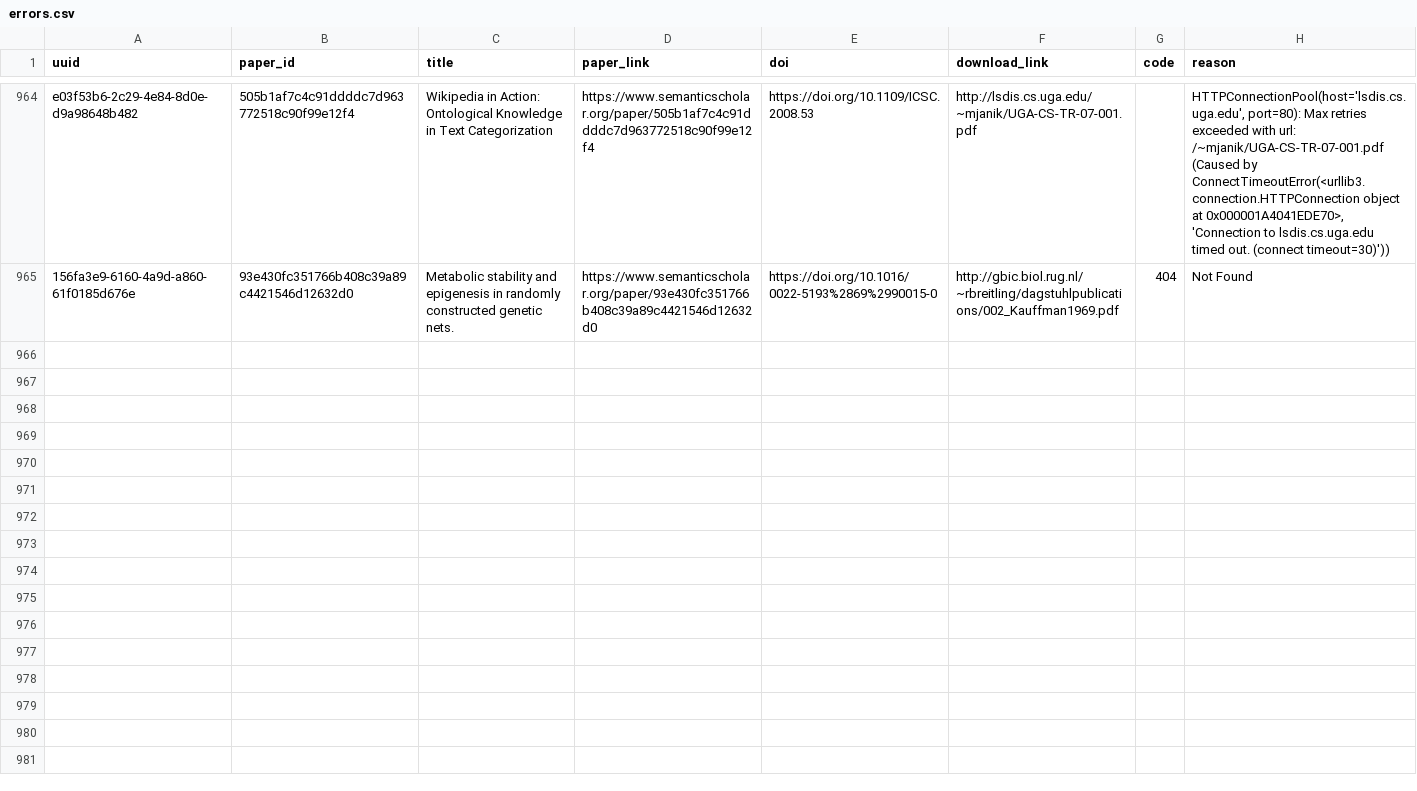
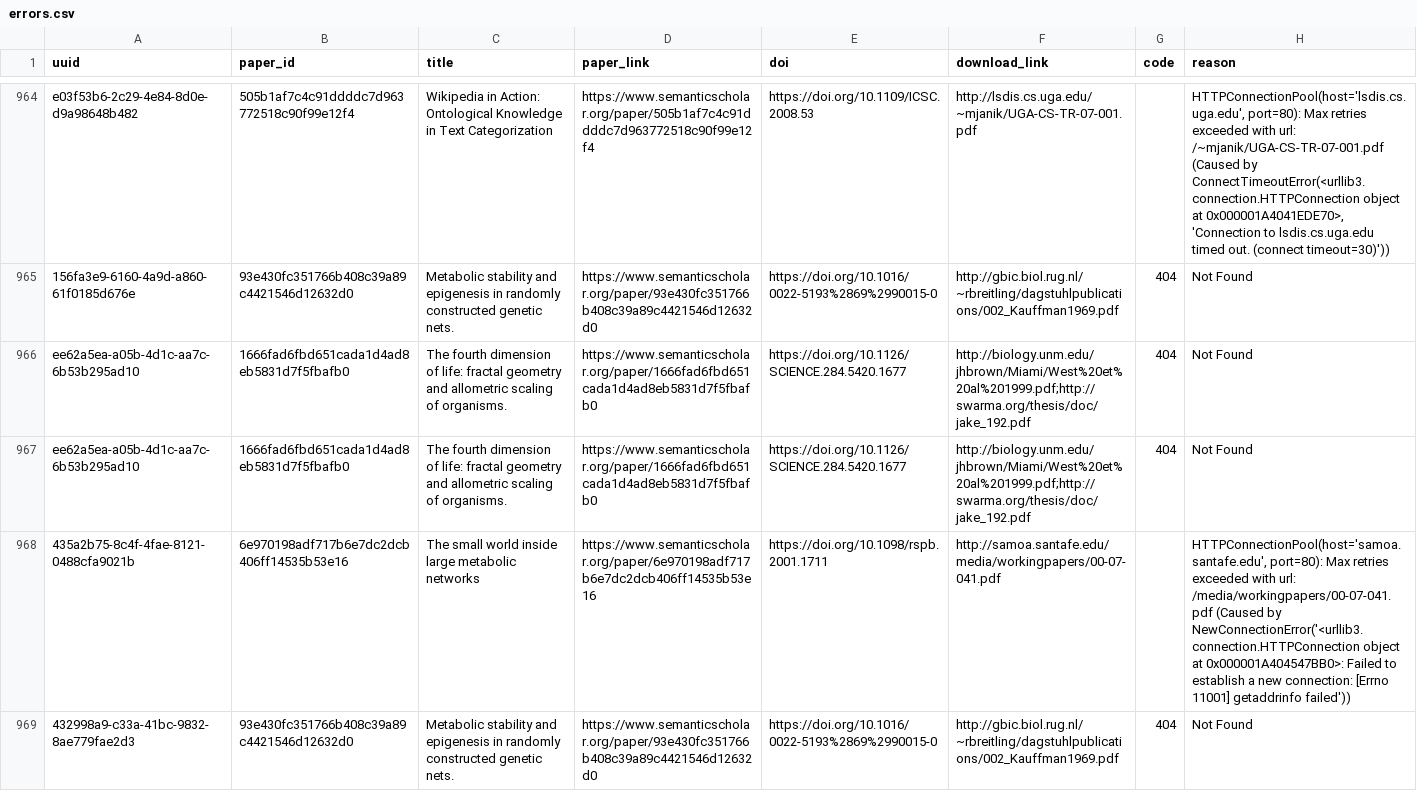
Before and after one commit to dev-SR/research-paper-downloader-pdf, a CSV file: data/info/errors.csv, drawn as a sheet; only a part is shown, gaps mark what is left out; the diff covers the shown part only; the diff names each change by its address in the sheet, - before the commit and + after, or states it on an @@ line.

Commit message:
5933 papers downloaded

```diff
--- a/data/info/errors.csv
+++ b/data/info/errors.csv
+row 966: ee62a5ea-a05b-4d1c-aa7c-6b53b295ad10 | 1666fad6fbd651cada1d4ad8eb5831d7f5fbafb0 | The fourth dimension of life: fractal geometry and allometric scaling of organisms. | https://www.semanticscholar.org/paper/1666fad6fbd651cada1d4ad8eb5831d7f5fbafb0 | https://doi.org/10.1126/SCIENCE.284.5420.1677 | http://biology.unm.edu/jhbrown/Miami/West%20et%20al%201999.pdf;http://swarma.org/thesis/doc/jake_192.pdf | 404 | Not Found
+row 967: ee62a5ea-a05b-4d1c-aa7c-6b53b295ad10 | 1666fad6fbd651cada1d4ad8eb5831d7f5fbafb0 | The fourth dimension of life: fractal geometry and allometric scaling of organisms. | https://www.semanticscholar.org/paper/1666fad6fbd651cada1d4ad8eb5831d7f5fbafb0 | https://doi.org/10.1126/SCIENCE.284.5420.1677 | http://biology.unm.edu/jhbrown/Miami/West%20et%20al%201999.pdf;http://swarma.org/thesis/doc/jake_192.pdf | 404 | Not Found
+row 968: 435a2b75-8c4f-4fae-8121-0488cfa9021b | 6e970198adf717b6e7dc2dcb406ff14535b53e16 | The small world inside large metabolic networks | https://www.semanticscholar.org/paper/6e970198adf717b6e7dc2dcb406ff14535b53e16 | https://doi.org/10.1098/rspb.2001.1711 | http://samoa.santafe.edu/media/workingpapers/00-07-041.pdf |  | HTTPConnectionPool(host='samoa.santafe.edu', port=80): Max retries exceeded with url: /media/workingpapers/00-07-041.pdf (Caused by NewConnectionError('<urllib3.connection.HTTPConnection object at 0x000001A404547BB0>: Failed to establish a new connection: [Errno 11001] getaddrinfo failed'))
+row 969: 432998a9-c33a-41bc-9832-8ae779fae2d3 | 93e430fc351766b408c39a89c4421546d12632d0 | Metabolic stability and epigenesis in randomly constructed genetic nets. | https://www.semanticscholar.org/paper/93e430fc351766b408c39a89c4421546d12632d0 | https://doi.org/10.1016/0022-5193%2869%2990015-0 | http://gbic.biol.rug.nl/~rbreitling/dagstuhlpublications/002_Kauffman1969.pdf | 404 | Not Found
```
Also changed, not shown: 3 added rows elsewhere in this file, data/info/not_found.csv, 2 other files.
